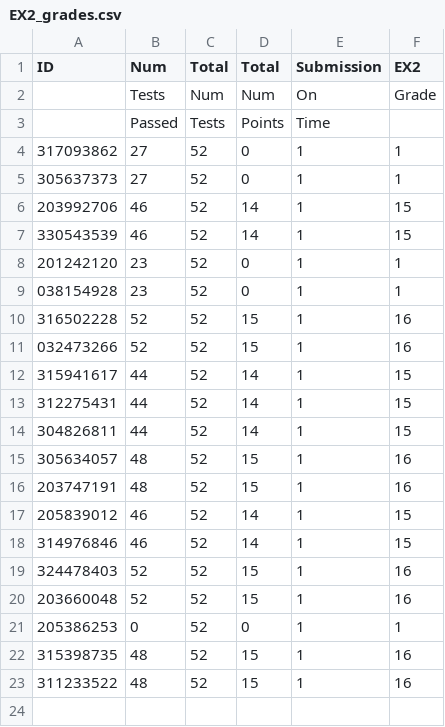
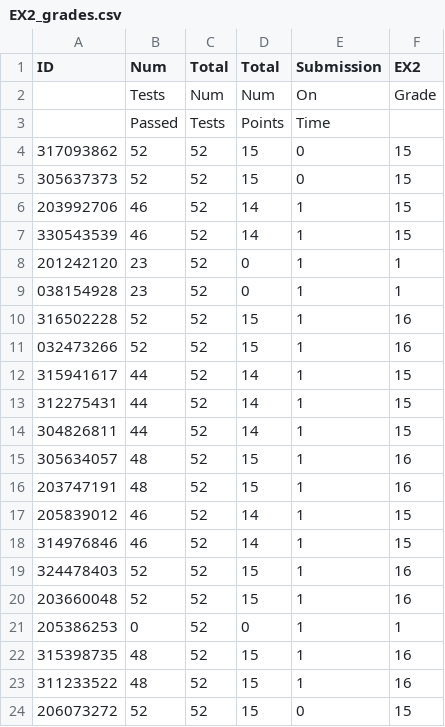
Before and after one commit to OrenGitHub/COMPILATION_IDC_FOR_STUDENTS, a CSV file: FOLDER_4_GRADES/EX2_grades.csv, drawn as a sheet.

Commit message:
fixes round 1

```diff
--- a/FOLDER_4_GRADES/EX2_grades.csv
+++ b/FOLDER_4_GRADES/EX2_grades.csv
@@ -3,4 +3,4 @@ ID,Num   ,Total,Total ,Submission,EX2
   ,Passed,Tests,Points,Time      ,
-317093862,27,52,0,1,1
-305637373,27,52,0,1,1
+317093862,52,52,15,0,15
+305637373,52,52,15,0,15
 203992706,46,52,14,1,15
@@ -23 +23,2 @@ ID,Num   ,Total,Total ,Submission,EX2
 311233522,48,52,15,1,16
+206073272,52,52,15,0,15
```
